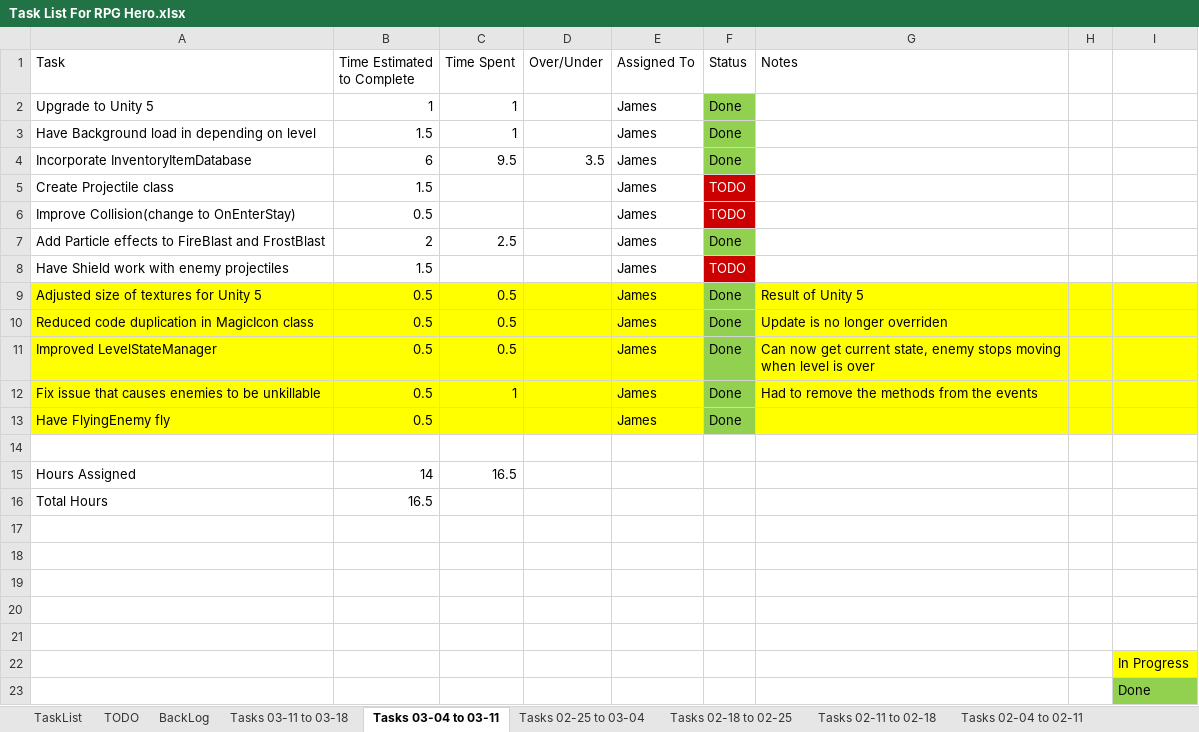
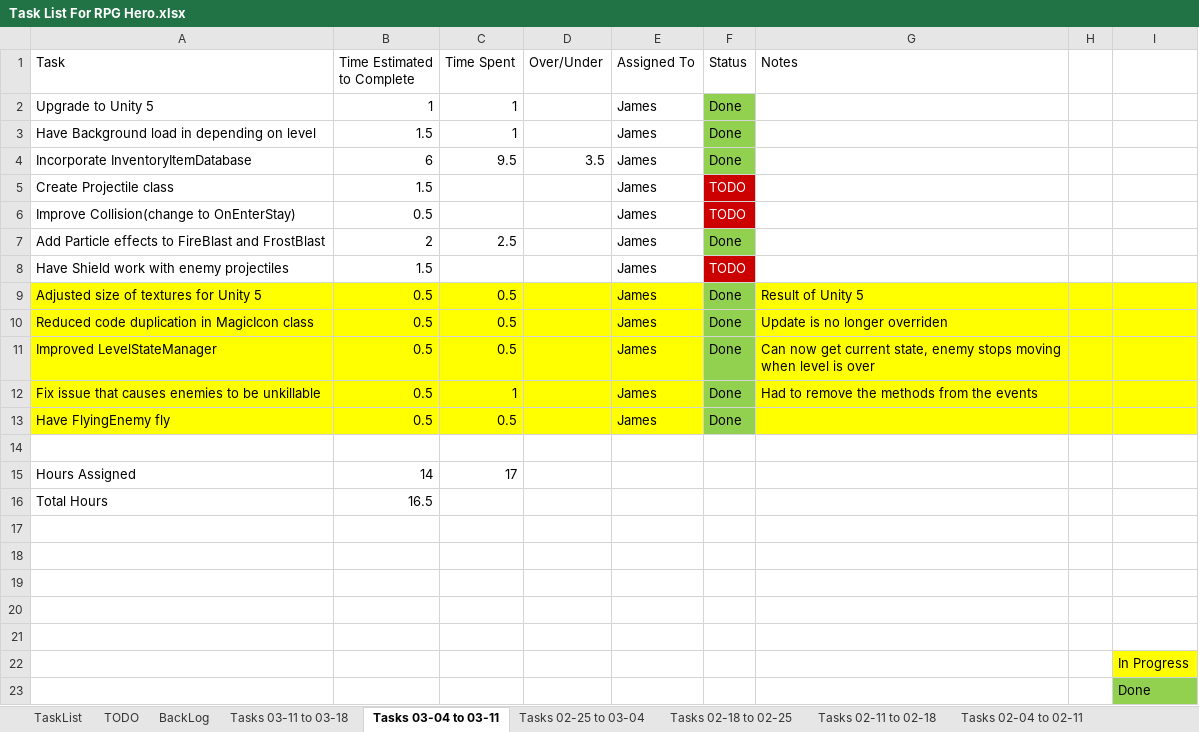
Before and after one commit to jhmartin404/RPGHeroPrototype, an Excel workbook: TechnicalDesign/Task List For RPG Hero.xlsx, sheet Tasks 03-04 to 03-11, drawn as a sheet; values as stored, in another font and other column widths than the file's, no borders; the diff names each change by its address in the sheet, - before the commit and + after, or states it on an @@ line.

Commit message:
Updated Task List

```diff
--- a/TechnicalDesign/Task List For RPG Hero.xlsx (sheet Tasks 03-04 to 03-11)
+++ b/TechnicalDesign/Task List For RPG Hero.xlsx (sheet Tasks 03-04 to 03-11)
-C13 (Time Spent): (empty)
+C13 (Time Spent): 0.5
-C15 (Time Spent): 16.5
+C15 (Time Spent): 17
```
Also changed, not shown: sheet Tasks 03-11 to 03-18.
